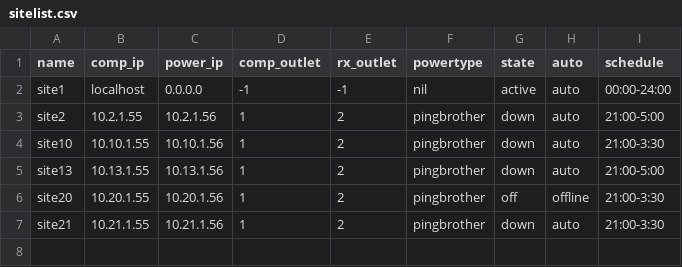
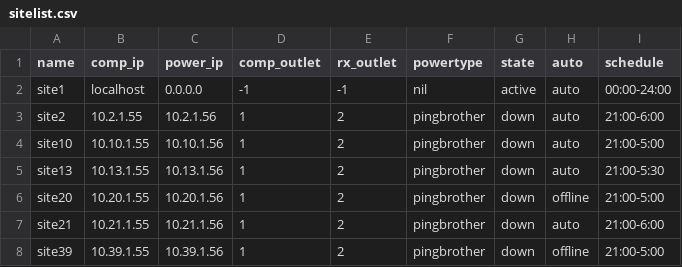
Before and after one commit to QRAAT/QRAAT, a CSV file: etc/sitelist.csv, drawn as a sheet.

Commit message:
Added site39, Site K.

```diff
--- a/etc/sitelist.csv
+++ b/etc/sitelist.csv
@@ -2,6 +2,7 @@ name,comp_ip,power_ip,comp_outlet,rx_outlet,powertype,state,auto,schedule
 site1,localhost,0.0.0.0,-1,-1,nil,active,auto,00:00-24:00
-site2,10.2.1.55,10.2.1.56,1,2,pingbrother,down,auto,21:00-5:00
-site10,10.10.1.55,10.10.1.56,1,2,pingbrother,down,auto,21:00-3:30
-site13,10.13.1.55,10.13.1.56,1,2,pingbrother,down,auto,21:00-5:00
-site20,10.20.1.55,10.20.1.56,1,2,pingbrother,off,offline,21:00-3:30
-site21,10.21.1.55,10.21.1.56,1,2,pingbrother,down,auto,21:00-3:30
+site2,10.2.1.55,10.2.1.56,1,2,pingbrother,down,auto,21:00-6:00
+site10,10.10.1.55,10.10.1.56,1,2,pingbrother,down,auto,21:00-5:00
+site13,10.13.1.55,10.13.1.56,1,2,pingbrother,down,auto,21:00-5:30
+site20,10.20.1.55,10.20.1.56,1,2,pingbrother,down,offline,21:00-5:00
+site21,10.21.1.55,10.21.1.56,1,2,pingbrother,down,auto,21:00-6:00
+site39,10.39.1.55,10.39.1.56,1,2,pingbrother,down,offline,21:00-5:00
```
Also changed, not shown: 14 other files.
